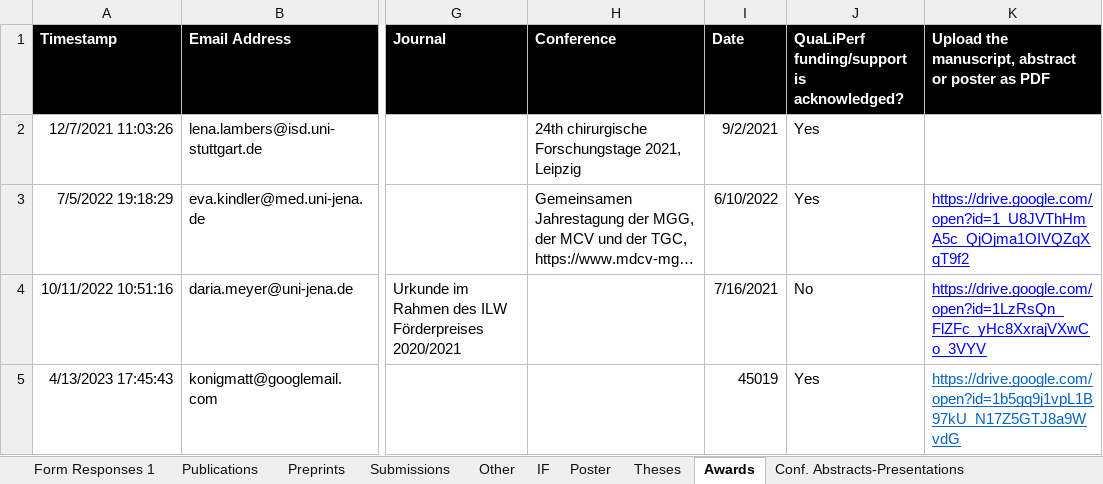
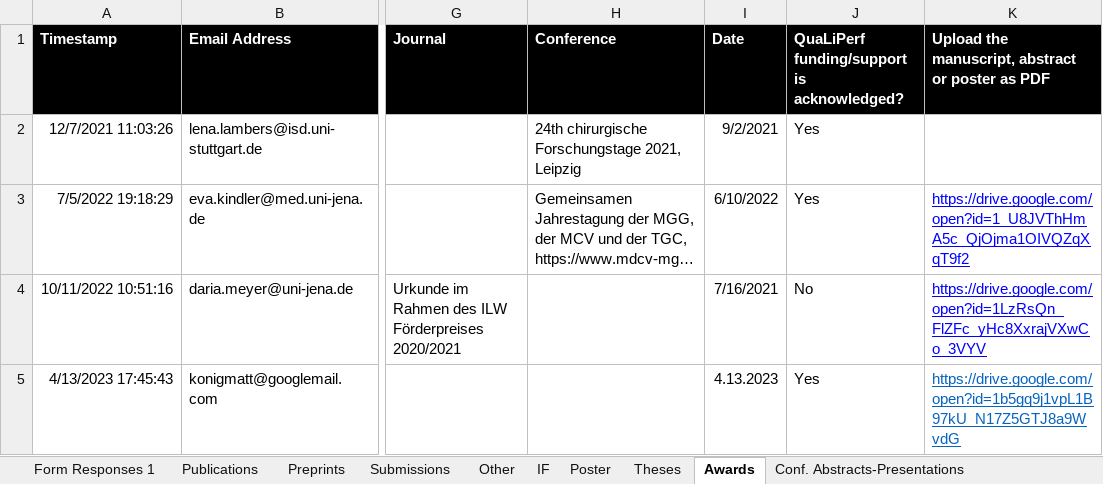
Before and after one commit to qualiperf/qualiperf.github.io, an Excel workbook: assets/news/qualiperf_news.xlsx, sheet Awards, drawn as a sheet; only a part is shown, gaps mark what is left out; long unchanged cells end in …; values as stored, in another font and other column widths than the file's, no borders; the diff names each change by its address in the sheet, - before the commit and + after, or states it on an @@ line.

```diff
--- a/assets/news/qualiperf_news.xlsx (sheet Awards)
+++ b/assets/news/qualiperf_news.xlsx (sheet Awards)
-I5 (Date): 45019
+I5 (Date): 4.13.2023
```
Also changed, not shown: sheet IF, sheet Theses, sheet Other.
